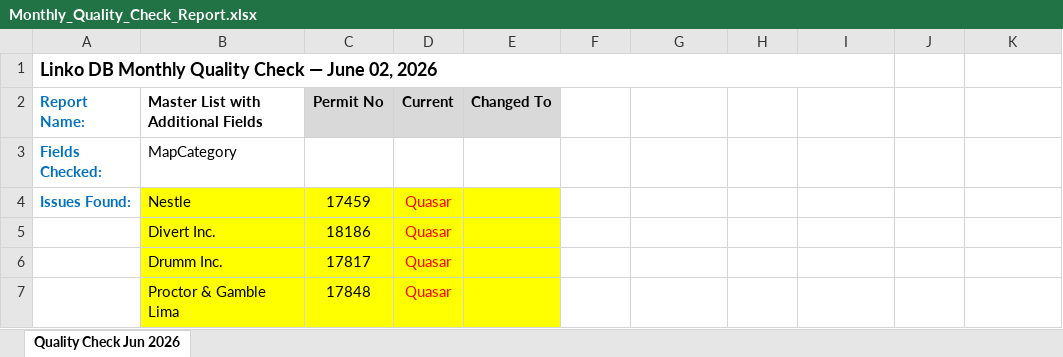
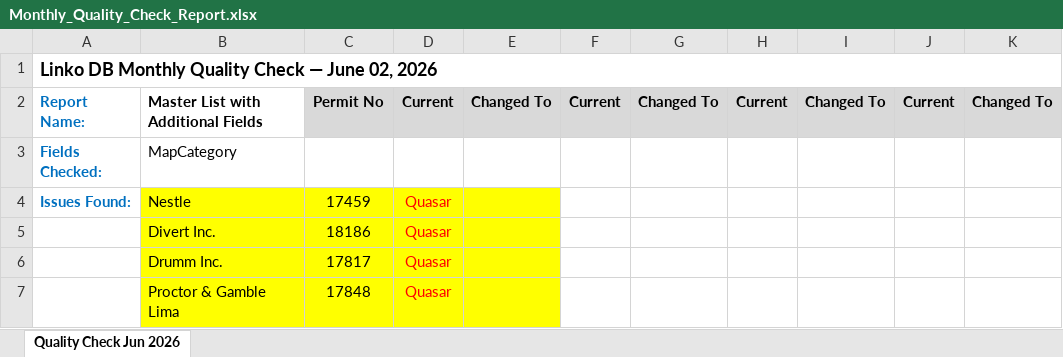
Before and after one commit to nophu/LinkoDB_Monthly_Cleanup_Script, an Excel workbook: LinkoDB_Monthly_Cleanup_Script/output/Monthly_Quality_Check_Report.xlsx, sheet Quality Check Jun 2026, drawn as a sheet; only a part is shown; values as stored, in another font and other column widths than the file's, no borders; the diff names each change by its address in the sheet, - before the commit and + after, or states it on an @@ line.

```diff
--- a/LinkoDB_Monthly_Cleanup_Script/output/Monthly_Quality_Check_Report.xlsx (sheet Quality Check Jun 2026)
+++ b/LinkoDB_Monthly_Cleanup_Script/output/Monthly_Quality_Check_Report.xlsx (sheet Quality Check Jun 2026)
-A1:I1 merged
+A1:K1 merged
-F2: (empty)
+F2: Current
-F2:K2 fill: none
+F2:K2 fill: #D9D9D9
-G2: (empty)
+G2: Changed To
-H2: (empty)
+H2: Current
-I2: (empty)
+I2: Changed To
-J2: (empty)
+J2: Current
-K2: (empty)
+K2: Changed To
```
Also changed, not shown: 5 other files.
